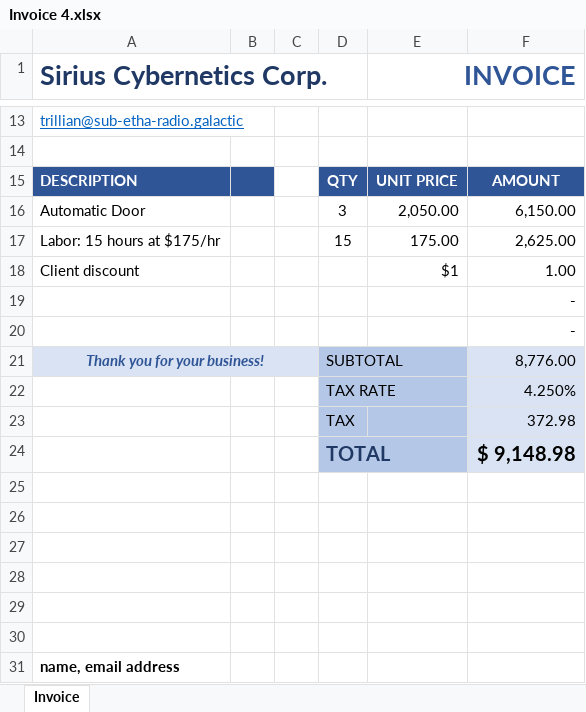
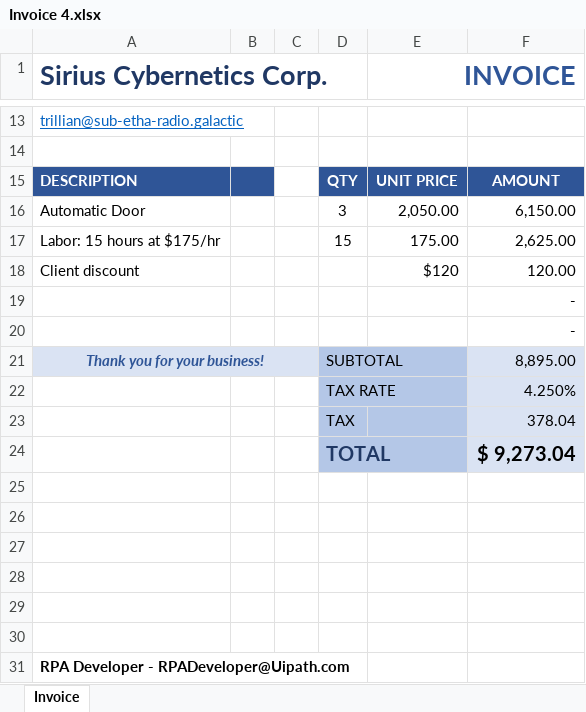
Before and after one commit to MiguelAngelAparicio/UiPath_DescuentoFacturas, an Excel workbook: facturas/Invoice 4.xlsx, sheet Invoice, drawn as a sheet; only a part is shown, gaps mark what is left out; values as stored, in another font and other column widths than the file's, no borders; the diff names each change by its address in the sheet, - before the commit and + after, or states it on an @@ line.

```diff
--- a/facturas/Invoice 4.xlsx (sheet Invoice)
+++ b/facturas/Invoice 4.xlsx (sheet Invoice)
-E18 (INVOICE): $1
+E18 (INVOICE): $120
-F18: 1.00
+F18: 120.00
-F21: 8,776.00
+F21: 8,895.00
-F23: 372.98
+F23: 378.04
-F24: $ 9,148.98
+F24: $ 9,273.04
-A31 (Sirius Cybernetics Corp.): name, email address
+A31 (Sirius Cybernetics Corp.): RPA Developer - RPADeveloper@Uipath.com
```
Also changed, not shown: facturas/Invoice 1.xlsx, facturas/Invoice 2.xlsx, 13 other files.
